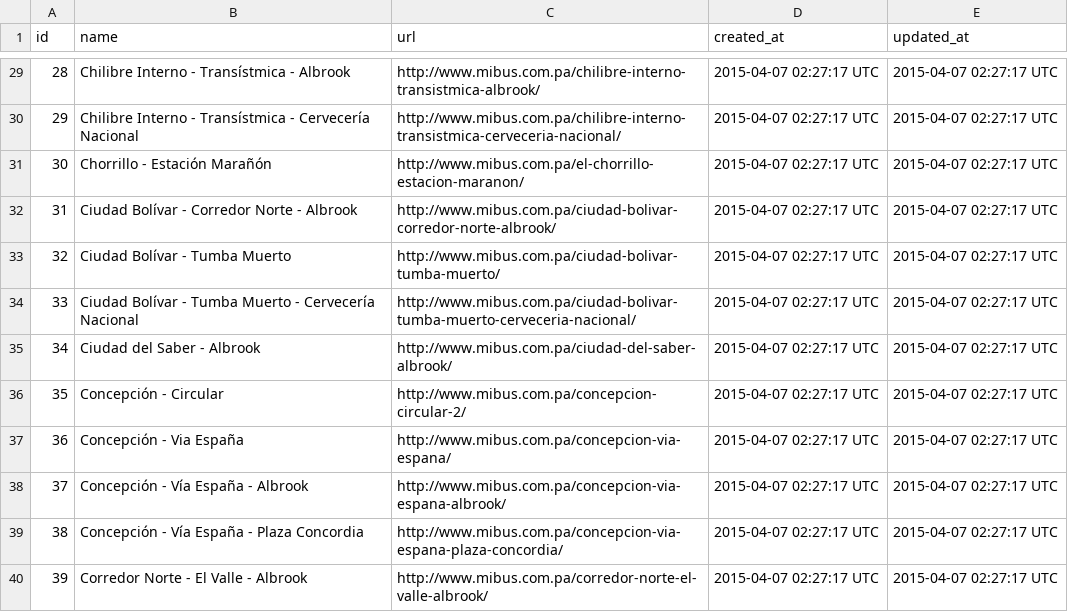
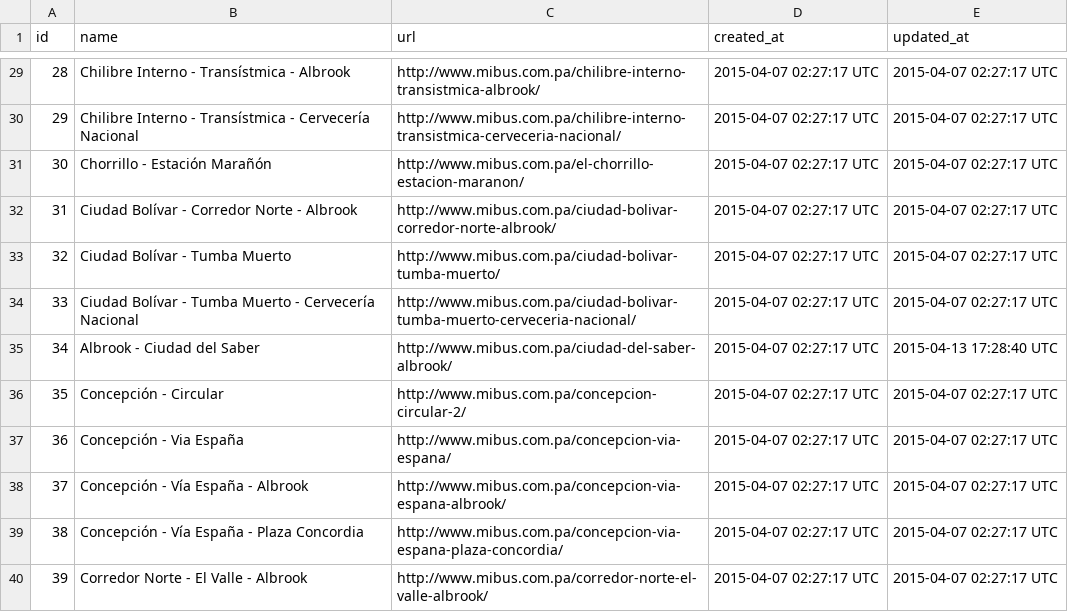
Before and after one commit to merlos/panatrans-dataset, a CSV file: routes.csv, drawn as a sheet; only a part is shown, gaps mark what is left out.

```diff
--- a/routes.csv
+++ b/routes.csv
@@ -34,3 +34,3 @@ id,name,url,created_at,updated_at
 33,Ciudad Bolívar - Tumba Muerto - Cervecería Nacional,http://www.mibus.com.pa/ciudad-bolivar-tumba-muerto-cerveceria-nacional/,2015-04-07 02:27:17 UTC,2015-04-07 02:27:17 UTC
-34,Ciudad del Saber - Albrook,http://www.mibus.com.pa/ciudad-del-saber-albrook/,2015-04-07 02:27:17 UTC,2015-04-07 02:27:17 UTC
+34,Albrook - Ciudad del Saber,http://www.mibus.com.pa/ciudad-del-saber-albrook/,2015-04-07 02:27:17 UTC,2015-04-13 17:28:40 UTC
 35,Concepción - Circular,http://www.mibus.com.pa/concepcion-circular-2/,2015-04-07 02:27:17 UTC,2015-04-07 02:27:17 UTC
```
Also changed, not shown: stop_sequences.csv, stops.csv, 1 other file.
